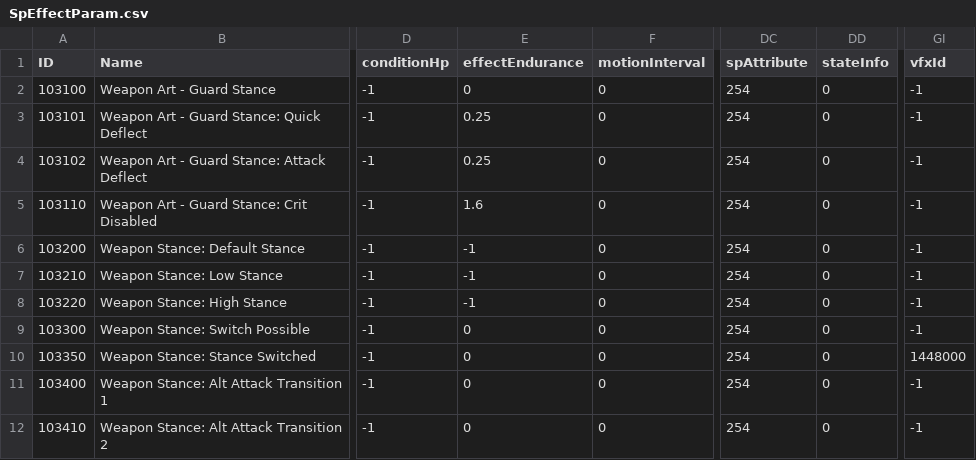
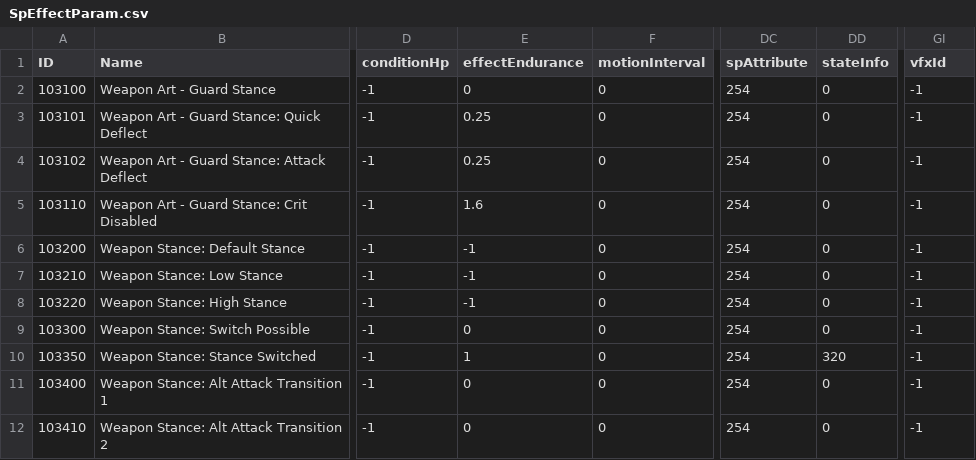
Before and after one commit to Karandra/EldenRing-Enhanced-Weapon-Moveset, a CSV file: merges/SpEffectParam.csv, drawn as a sheet; only a part is shown, gaps mark what is left out; the diff names each change by its address in the sheet, - before the commit and + after, or states it on an @@ line.

Commit message:
Added stance switch sound to attacks that automatically switch weapon stance
Uses StateInfo 320. The previous spark VFX s now removed.

```diff
--- a/merges/SpEffectParam.csv
+++ b/merges/SpEffectParam.csv
-E10 (effectEndurance): 0
+E10 (effectEndurance): 1
-DD10 (stateInfo): 0
+DD10 (stateInfo): 320
-GI10 (vfxId): 1448000
+GI10 (vfxId): -1
```
Also changed, not shown: 3 other files.
